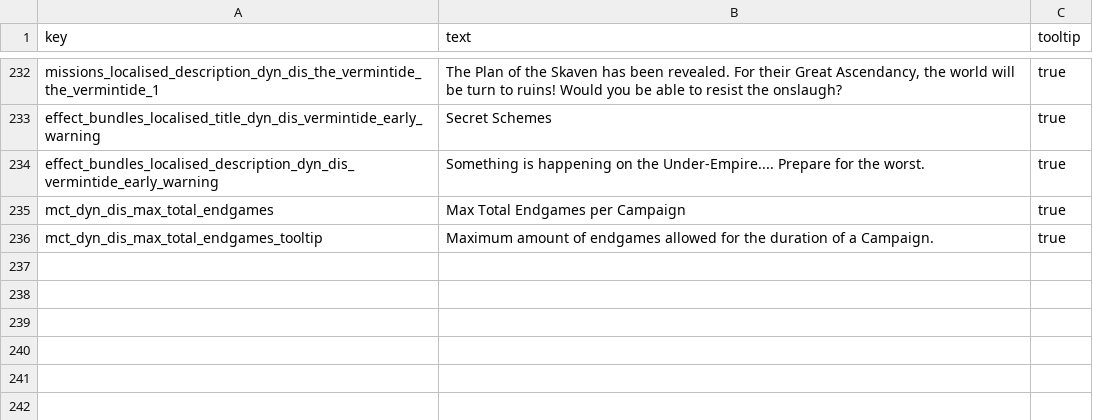
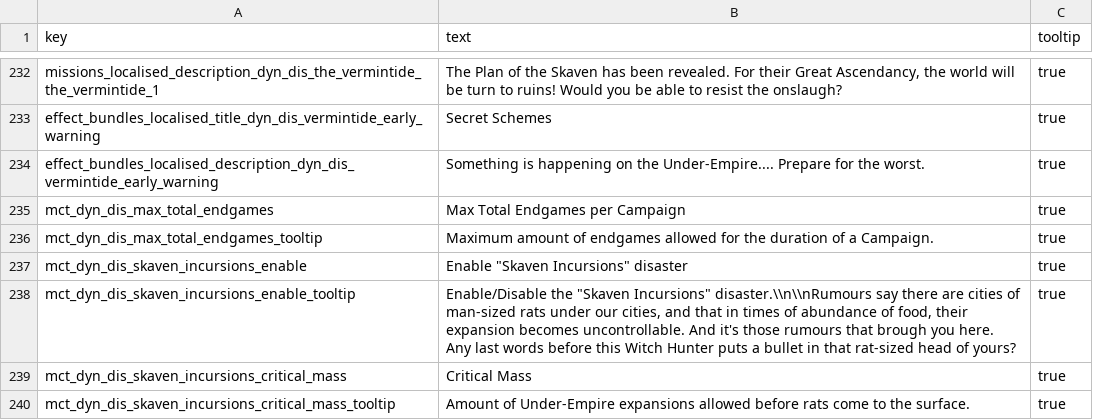
Before and after one commit to Frodo45127/tww3_dynamic_disasters, a TSV file: text/db/dyn_dis.tsv, drawn as a sheet; only a part is shown, gaps mark what is left out.

Commit message:
Finished Skaven Incursions disaster.

```diff
--- a/text/db/dyn_dis.tsv
+++ b/text/db/dyn_dis.tsv
@@ -236 +236,5 @@ mct_dyn_dis_max_total_endgames	Max Total Endgames per Campaign	true
 mct_dyn_dis_max_total_endgames_tooltip	Maximum amount of endgames allowed for the duration of a Campaign.	true
+mct_dyn_dis_skaven_incursions_enable	Enable "Skaven Incursions" disaster	true
+mct_dyn_dis_skaven_incursions_enable_tooltip	Enable/Disable the "Skaven Incursions" disaster.\\n\\nRumours say there are cities of man-sized rats under our cities, and that in times of abundance of food, their expansion becomes uncontrollable. And it's those rumours that brough you here. Any last words before this Witch Hunter puts a bullet in that rat-sized head of yours?	true
+mct_dyn_dis_skaven_incursions_critical_mass	Critical Mass	true
+mct_dyn_dis_skaven_incursions_critical_mass_tooltip	Amount of Under-Empire expansions allowed before rats come to the surface.	true
```
Also changed, not shown: 5 other files.
